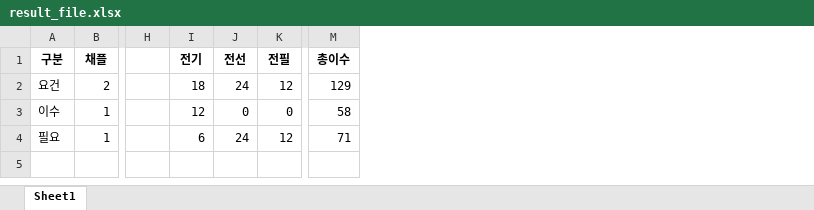
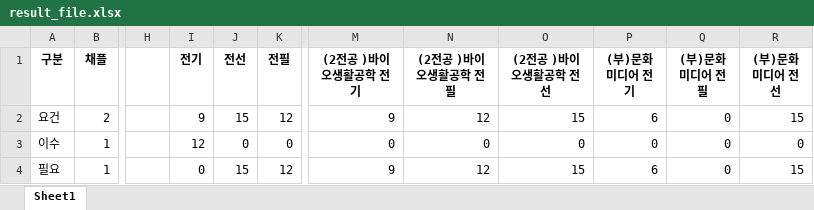
Before and after one commit to hanouw/AIE_hackathon, an Excel workbook: result_file.xlsx, sheet Sheet1, drawn as a sheet; only a part is shown, gaps mark what is left out; values as stored, in another font and other column widths than the file's, no borders; removed rows and columns are numbered as before the commit, all else as after; the diff names each change by its address in the sheet, - before the commit and + after, or states it on an @@ line.

```diff
--- a/result_file.xlsx (sheet Sheet1)
+++ b/result_file.xlsx (sheet Sheet1)
-column M (총이수), rows 2-4: 129 | 58 | 71
+column M ((2전공 )바이오생활공학 전기), rows 2-4: 9 | 0 | 9
+column N ((2전공 )바이오생활공학 전필), rows 2-4: 12 | 0 | 12
+column O ((2전공 )바이오생활공학 전선), rows 2-4: 15 | 0 | 15
+column P ((부)문화미디어 전기), rows 2-4: 6 | 0 | 6
+column Q ((부)문화미디어 전필), rows 2-4: all 0
+column R ((부)문화미디어 전선), rows 2-4: 15 | 0 | 15
-I2 (전기): 18
+I2 (전기): 9
-J2 (전선): 24
+J2 (전선): 15
-I4 (전기): 6
+I4 (전기): 0
-J4 (전선): 24
+J4 (전선): 15
```
Also changed, not shown: 1 other file.
